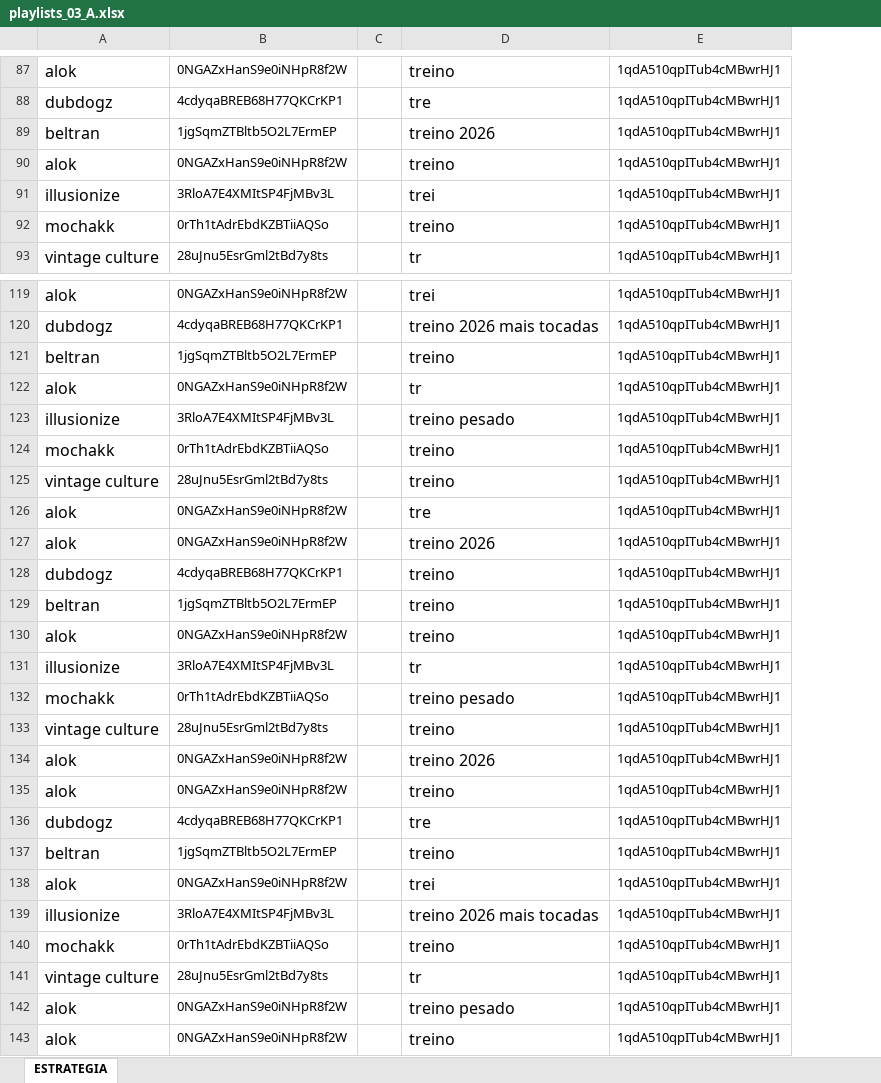
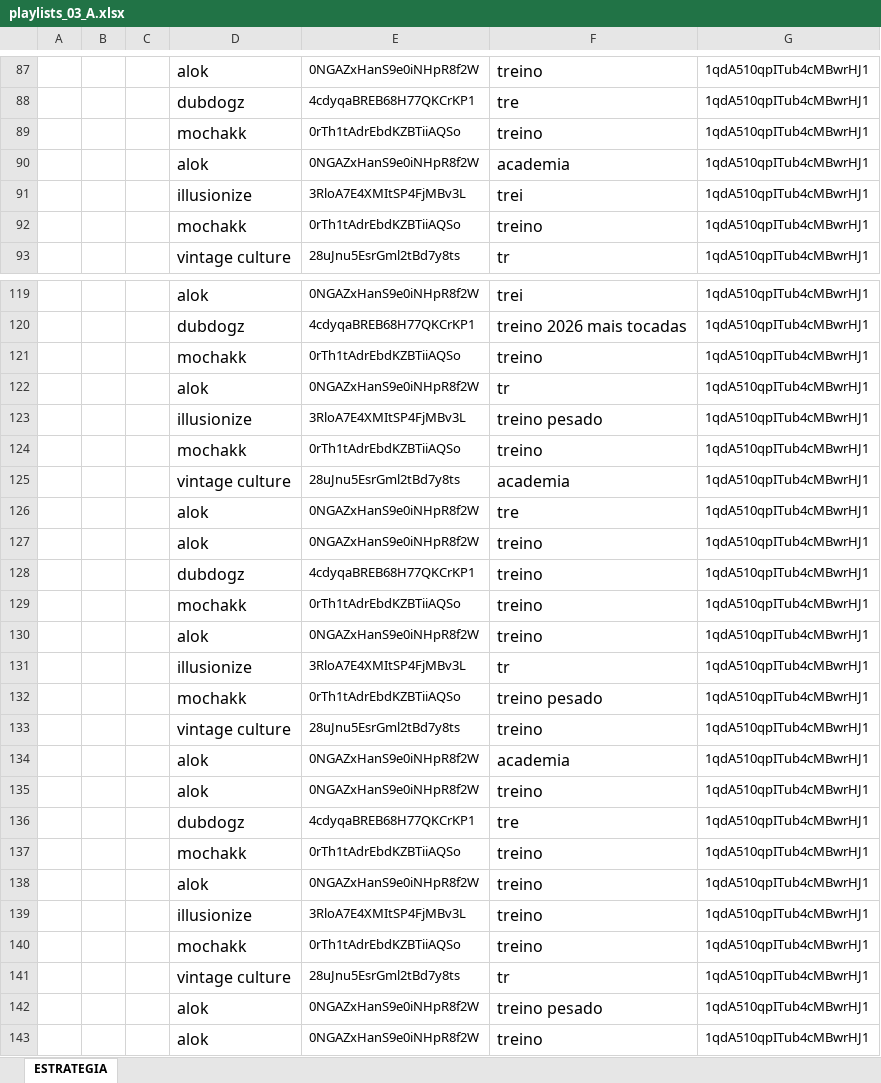
Before and after one commit to xalalala/auto_files, an Excel workbook: playlists_03_A.xlsx, sheet ESTRATEGIA, drawn as a sheet; only a part is shown, gaps mark what is left out; values as stored, in another font and other column widths than the file's, no borders; charts and pictures not drawn; removed rows and columns are numbered as before the commit, all else as after; the diff covers the shown part only; the diff names each change by its address in the sheet, - before the commit and + after, or states it on an @@ line.

```diff
--- a/playlists_03_A.xlsx (sheet ESTRATEGIA)
+++ b/playlists_03_A.xlsx (sheet ESTRATEGIA)
+column A, empty
+column B, empty
+column C, empty
-column C, empty
-row 89: beltran | 1jgSqmZTBltb5O2L7ErmEP |  | treino 2026 | 1qdA510qpITub4cMBwrHJ1
+row 89:  |  |  | mochakk | 0rTh1tAdrEbdKZBTiiAQSo | treino | 1qdA510qpITub4cMBwrHJ1
-F90: treino
+F90: academia
-D121: beltran
+D121: mochakk
-E121: 1jgSqmZTBltb5O2L7ErmEP
+E121: 0rTh1tAdrEbdKZBTiiAQSo
-F125: treino
+F125: academia
-row 127: alok | 0NGAZxHanS9e0iNHpR8f2W |  | treino 2026 | 1qdA510qpITub4cMBwrHJ1
+row 127:  |  |  | alok | 0NGAZxHanS9e0iNHpR8f2W | treino | 1qdA510qpITub4cMBwrHJ1
-D129: beltran
+D129: mochakk
-E129: 1jgSqmZTBltb5O2L7ErmEP
+E129: 0rTh1tAdrEbdKZBTiiAQSo
-F134: treino 2026
+F134: academia
-D137: beltran
+D137: mochakk
-E137: 1jgSqmZTBltb5O2L7ErmEP
+E137: 0rTh1tAdrEbdKZBTiiAQSo
-row 138: alok | 0NGAZxHanS9e0iNHpR8f2W |  | trei | 1qdA510qpITub4cMBwrHJ1
+row 138:  |  |  | alok | 0NGAZxHanS9e0iNHpR8f2W | treino | 1qdA510qpITub4cMBwrHJ1
-F139: treino 2026 mais tocadas
+F139: treino
```
Also changed, not shown: 8 added rows, 8 removed rows and 61 edited cells elsewhere in this sheet, charts or pictures, playlists_02_A.xlsx, playlists_02_B.xlsx.
